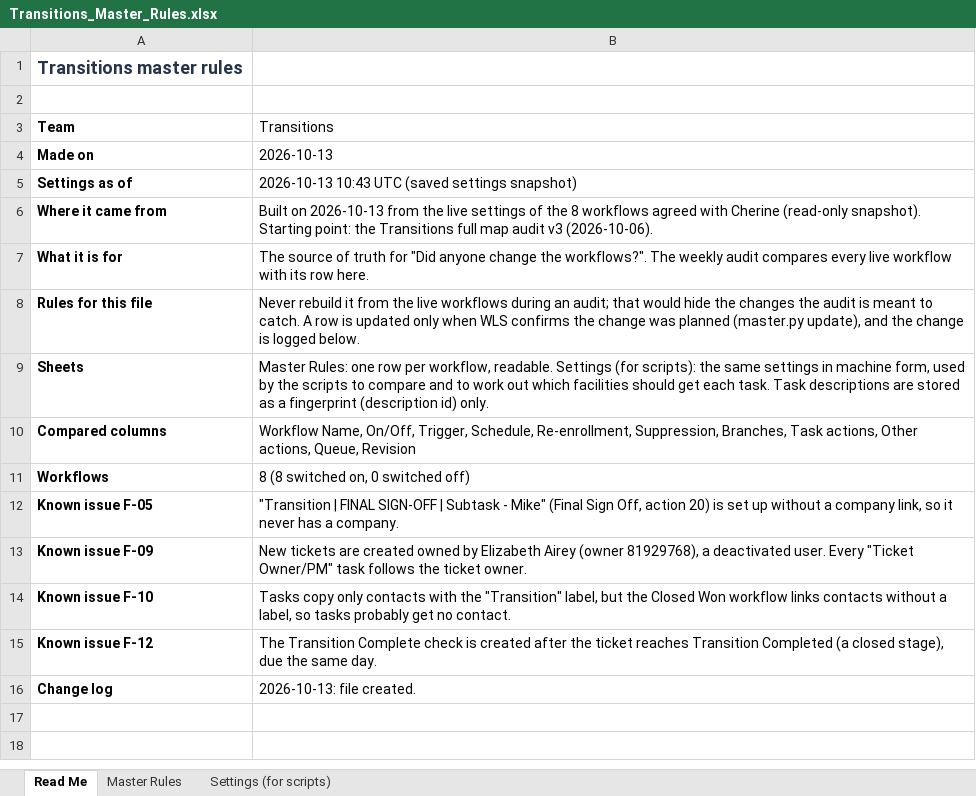
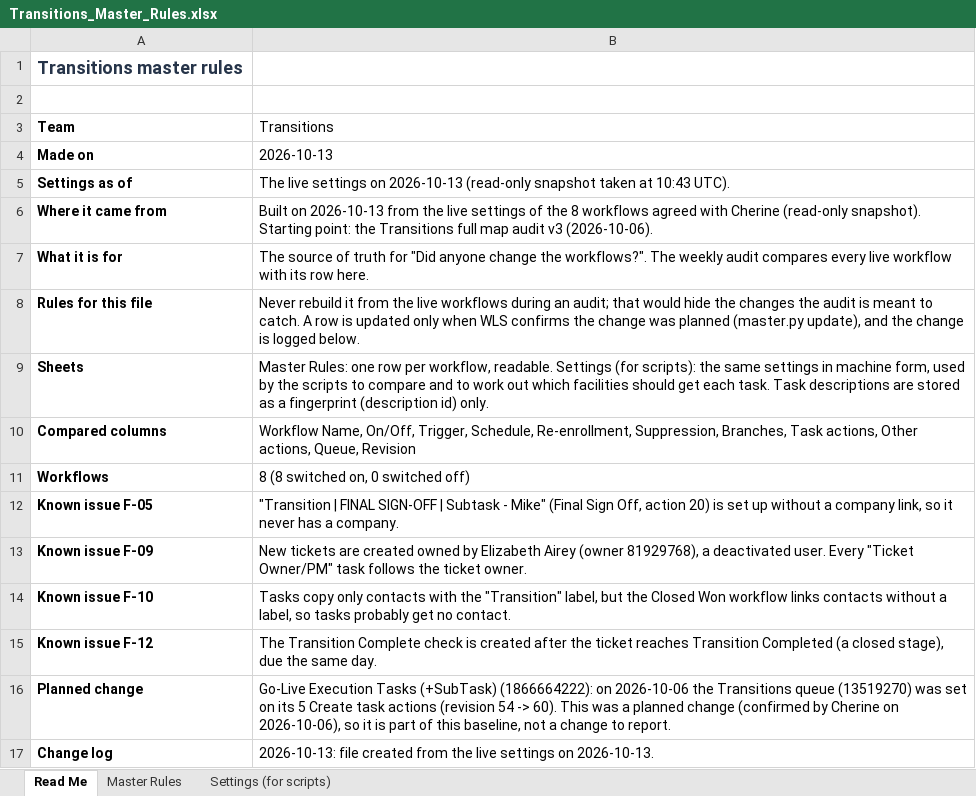
Before and after one commit to cherinegrove-bot/Claude_HubSpot, an Excel workbook: audits/transitions-workflow-audit/Transitions_Master_Rules.xlsx, sheet Read Me, drawn as a sheet; values as stored, in another font and other column widths than the file's, no borders; addresses are those after the commit; the diff names each change by its address in the sheet, - before the commit and + after, or states it on an @@ line.

```diff
--- a/audits/transitions-workflow-audit/Transitions_Master_Rules.xlsx (sheet Read Me)
+++ b/audits/transitions-workflow-audit/Transitions_Master_Rules.xlsx (sheet Read Me)
-B5 (Transitions): 2026-10-13 10:43 UTC (saved settings snapshot)
+B5 (Transitions): The live settings on 2026-10-13 (read-only snapshot taken at 10:43 UTC).
+row 16: Planned change | Go-Live Execution Tasks (+SubTask) (1866664222): on 2026-10-06 the Transitions queue (13519270) was set on its 5 Create task actions (revision 54 -> 60). This was a planned change (confirmed by Cherine on 2026-10-06), so it is part of this baseline, not a change to report.
-B17 (Transitions): 2026-10-13: file created.
+B17 (Transitions): 2026-10-13: file created from the live settings on 2026-10-13.
```
Also changed, not shown: 6 other files.
